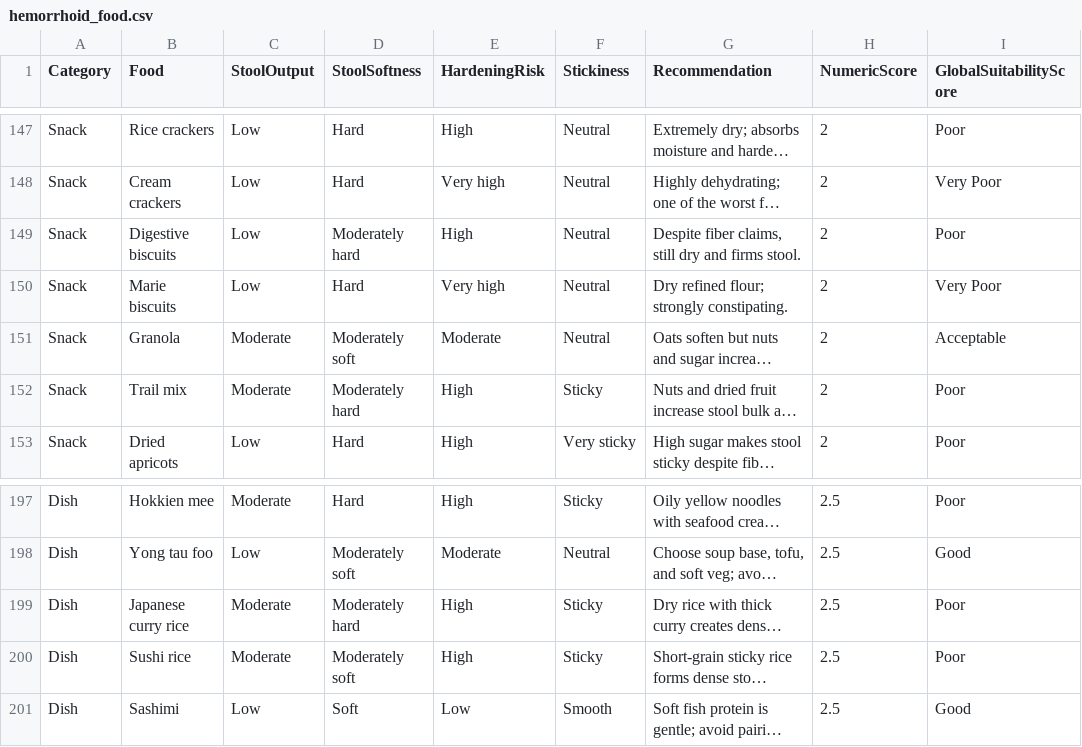
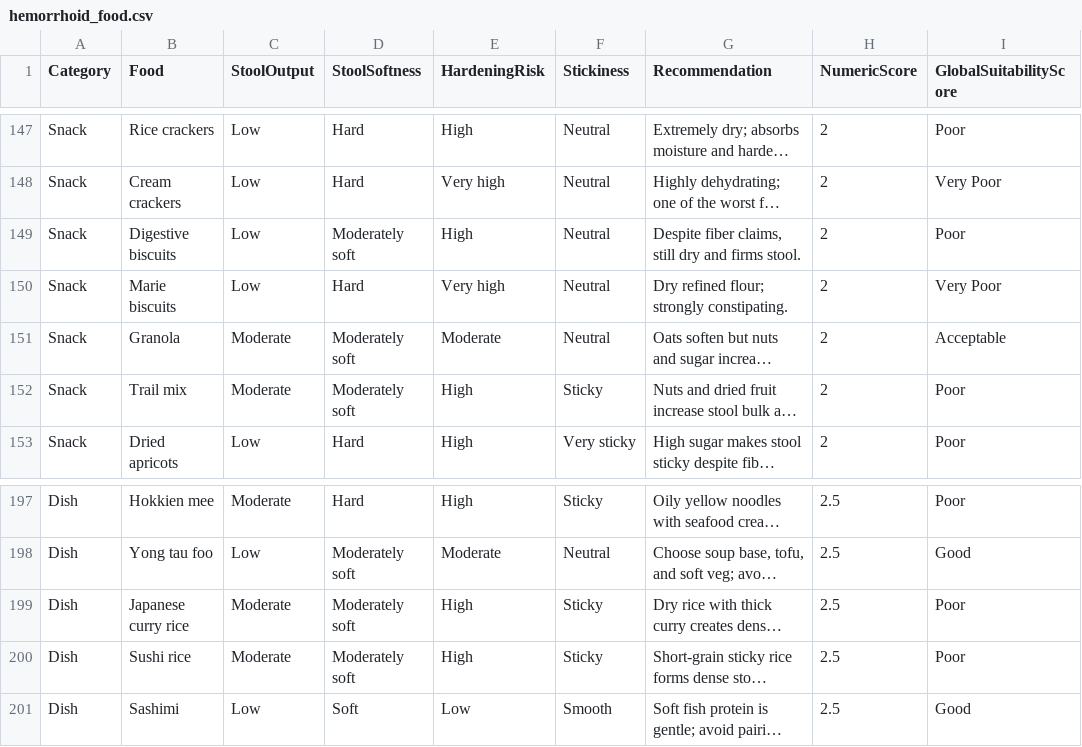
Before and after one commit to tramax/hemorrhoid-diet-lookup, a CSV file: hemorrhoid_food.csv, drawn as a sheet; only a part is shown, gaps mark what is left out; long unchanged cells end in …; the diff names each change by its address in the sheet, - before the commit and + after, or states it on an @@ line.

Commit message:
Update snack and dish entries for improved stool softness recommendations

```diff
--- a/hemorrhoid_food.csv
+++ b/hemorrhoid_food.csv
-D149 (StoolSoftness): Moderately hard
+D149 (StoolSoftness): Moderately soft
-D152 (StoolSoftness): Moderately hard
+D152 (StoolSoftness): Moderately soft
-D199 (StoolSoftness): Moderately hard
+D199 (StoolSoftness): Moderately soft
```
